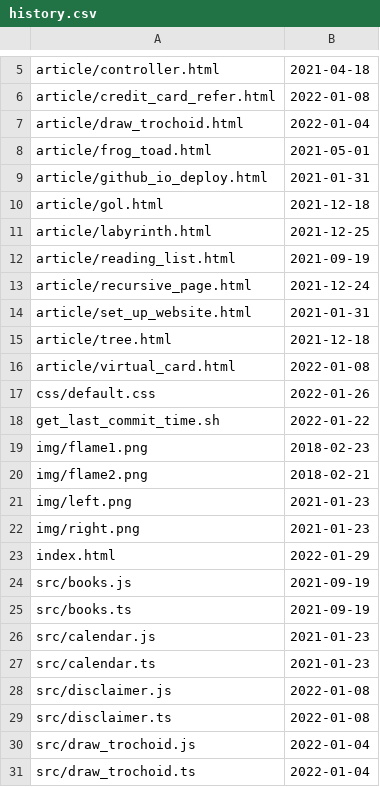
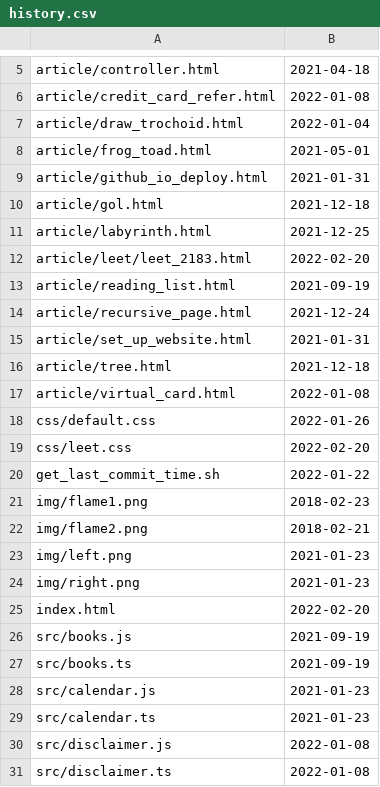
Before and after one commit to Lst0621/website_history, a CSV file: history.csv, drawn as a sheet; only a part is shown, gaps mark what is left out; the shorter side is filled out with more unchanged rows.

Commit message:
update history

```diff
--- a/history.csv
+++ b/history.csv
@@ -11,2 +11,3 @@ article/gol.html,2021-12-18
 article/labyrinth.html,2021-12-25
+article/leet/leet_2183.html,2022-02-20
 article/reading_list.html,2021-09-19
@@ -17,2 +18,3 @@ article/virtual_card.html,2022-01-08
 css/default.css,2022-01-26
+css/leet.css,2022-02-20
 get_last_commit_time.sh,2022-01-22
@@ -22,3 +24,3 @@ img/left.png,2021-01-23
 img/right.png,2021-01-23
-index.html,2022-01-29
+index.html,2022-02-20
 src/books.js,2021-09-19
```
